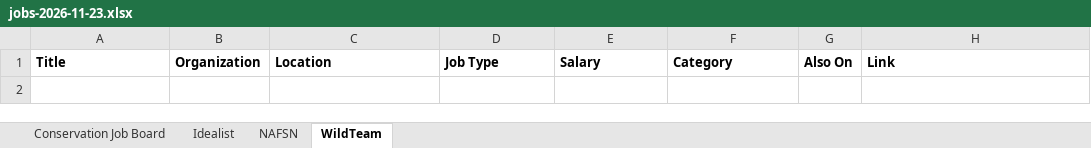
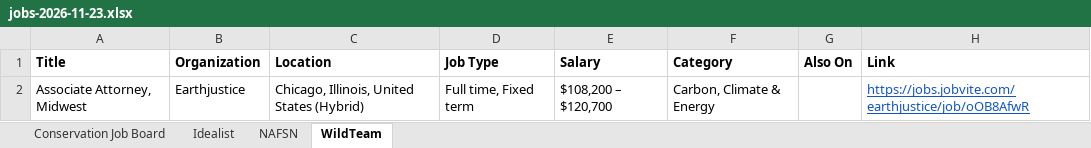
Before and after one commit to dchandarana07/jobs-digest, an Excel workbook: docs/xlsx/jobs-2026-11-23.xlsx, sheet WildTeam, drawn as a sheet; values as stored, in another font and other column widths than the file's, no borders; the diff names each change by its address in the sheet, - before the commit and + after, or states it on an @@ line.

```diff
--- a/docs/xlsx/jobs-2026-11-23.xlsx (sheet WildTeam)
+++ b/docs/xlsx/jobs-2026-11-23.xlsx (sheet WildTeam)
+row 2: Associate Attorney, Midwest | Earthjustice | Chicago, Illinois, United States (Hybrid) | Full time, Fixed term | $108,200 – $120,700 | Carbon, Climate & Energy |  | https://jobs.jobvite.com/earthjustice/job/oOB8AfwR
```
Also changed, not shown: sheet Idealist, sheet Conservation Job Board, docs/xlsx/jobs-2026-11-18.xlsx, docs/xlsx/jobs-2026-11-19.xlsx, 5 other files.
